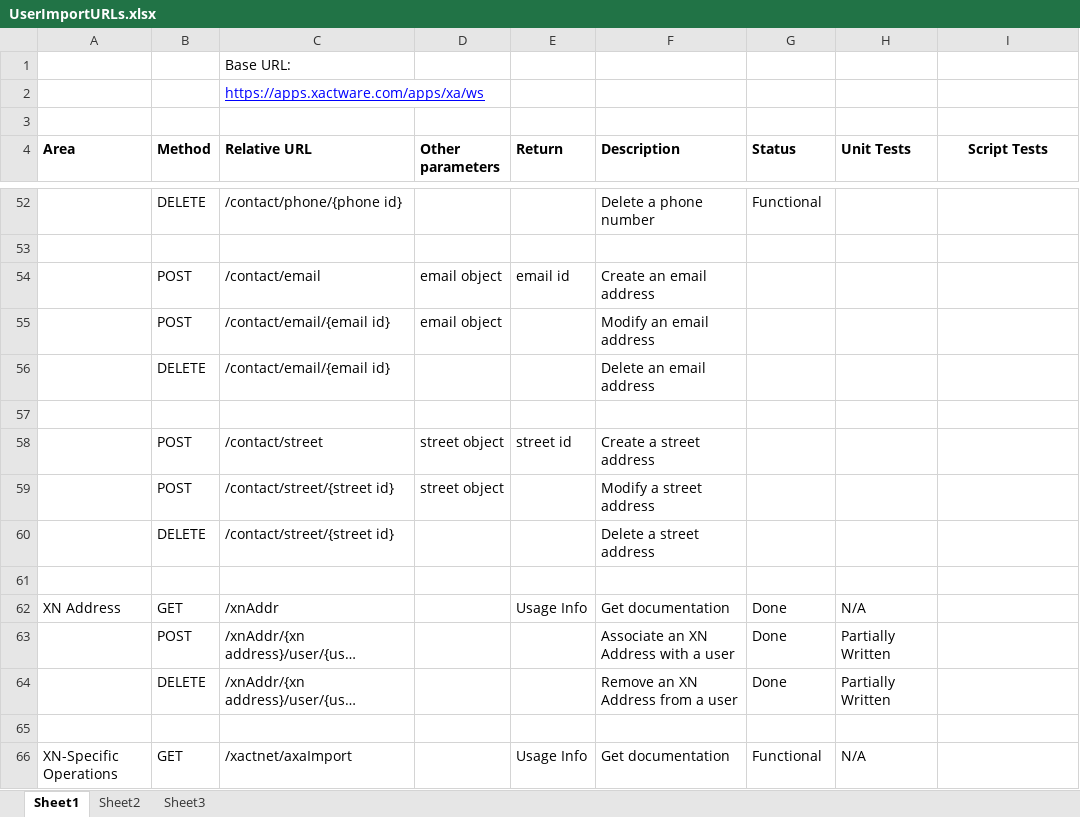
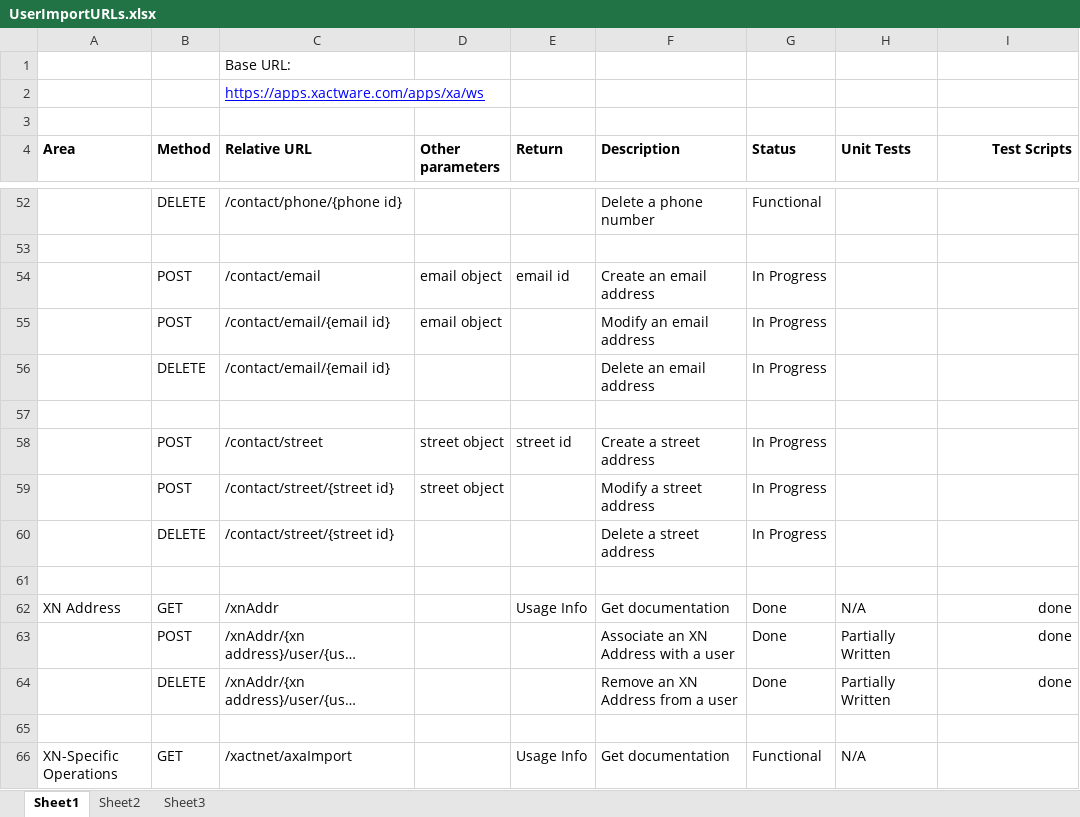
Before and after one commit to XAQA/webservices, an Excel workbook: UserImportURLs.xlsx, sheet Sheet1, drawn as a sheet; only a part is shown, gaps mark what is left out; long unchanged cells end in …; values as stored, in another font and other column widths than the file's, no borders; the diff covers the shown part only; the diff names each change by its address in the sheet, - before the commit and + after, or states it on an @@ line.

```diff
--- a/UserImportURLs.xlsx (sheet Sheet1)
+++ b/UserImportURLs.xlsx (sheet Sheet1)
-I4: Script Tests
+I4: Test Scripts
-I4 alignment: center
+I4 alignment: right
-G54:G56 (Status): (empty)
+G54:G56 (Status): In Progress
-G58:G60 (Status): (empty)
+G58:G60 (Status): In Progress
-I62:I64 (Test Scripts): (empty)
+I62:I64 (Test Scripts): done
```
Also changed, not shown: 48 edited cells elsewhere in this sheet.
